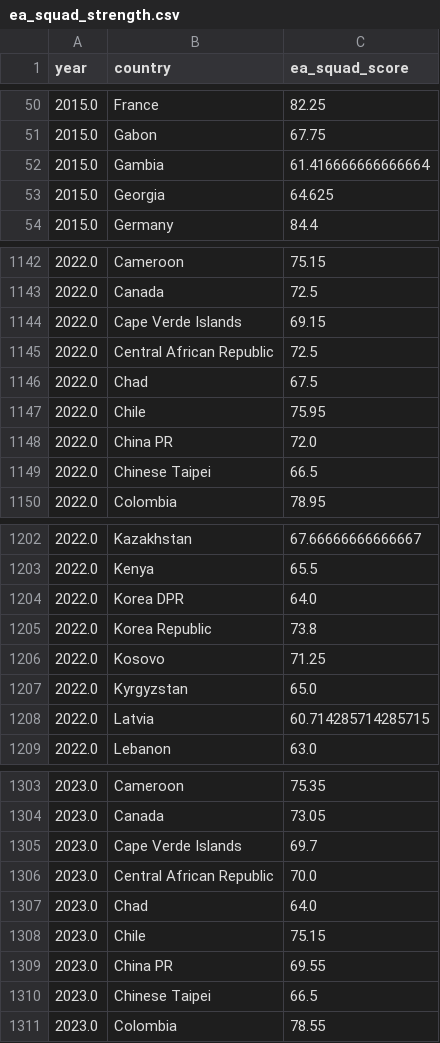
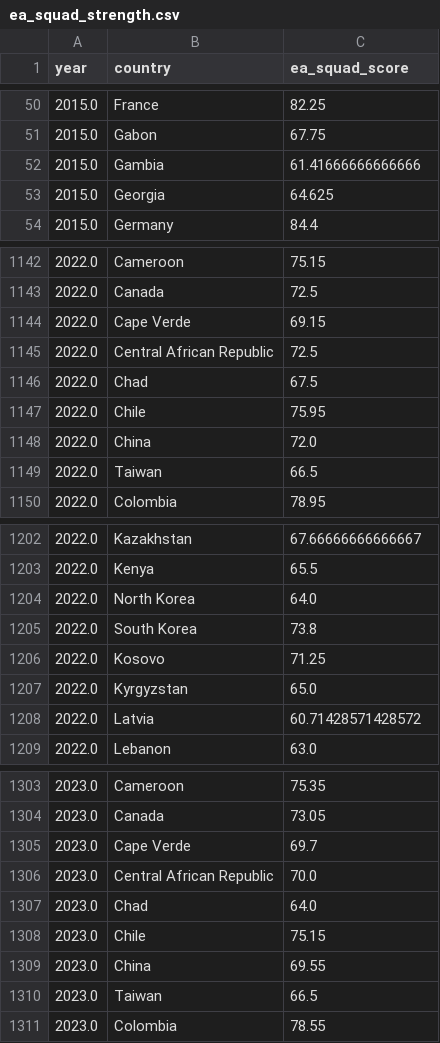
Before and after one commit to Suman-byte8/FIFA_WorldCup2026_Predictor, a CSV file: data/processed/ea_squad_strength.csv, drawn as a sheet; only a part is shown, gaps mark what is left out; the diff covers the shown part only.

Commit message:
data: standardize country names across all datasets and filter matches to post-1993

```diff
--- a/data/processed/ea_squad_strength.csv
+++ b/data/processed/ea_squad_strength.csv
@@ -51,3 +51,3 @@ year,country,ea_squad_score
 2015.0,Gabon,67.75
-2015.0,Gambia,61.416666666666664
+2015.0,Gambia,61.41666666666666
 2015.0,Georgia,64.625
@@ -1143,3 +1143,3 @@ year,country,ea_squad_score
 2022.0,Canada,72.5
-2022.0,Cape Verde Islands,69.15
+2022.0,Cape Verde,69.15
 2022.0,Central African Republic,72.5
@@ -1147,4 +1147,4 @@ year,country,ea_squad_score
 2022.0,Chile,75.95
-2022.0,China PR,72.0
-2022.0,Chinese Taipei,66.5
+2022.0,China,72.0
+2022.0,Taiwan,66.5
 2022.0,Colombia,78.95
@@ -1203,7 +1203,7 @@ year,country,ea_squad_score
 2022.0,Kenya,65.5
-2022.0,Korea DPR,64.0
-2022.0,Korea Republic,73.8
+2022.0,North Korea,64.0
+2022.0,South Korea,73.8
 2022.0,Kosovo,71.25
 2022.0,Kyrgyzstan,65.0
-2022.0,Latvia,60.714285714285715
+2022.0,Latvia,60.71428571428572
 2022.0,Lebanon,63.0
@@ -1304,3 +1304,3 @@ year,country,ea_squad_score
 2023.0,Canada,73.05
-2023.0,Cape Verde Islands,69.7
+2023.0,Cape Verde,69.7
 2023.0,Central African Republic,70.0
@@ -1308,4 +1308,4 @@ year,country,ea_squad_score
 2023.0,Chile,75.15
-2023.0,China PR,69.55
-2023.0,Chinese Taipei,66.5
+2023.0,China,69.55
+2023.0,Taiwan,66.5
 2023.0,Colombia,78.55
```
Also changed, not shown: 97 edited cells elsewhere in this file, data/processed/tm_squad_value.csv, 3 other files.
